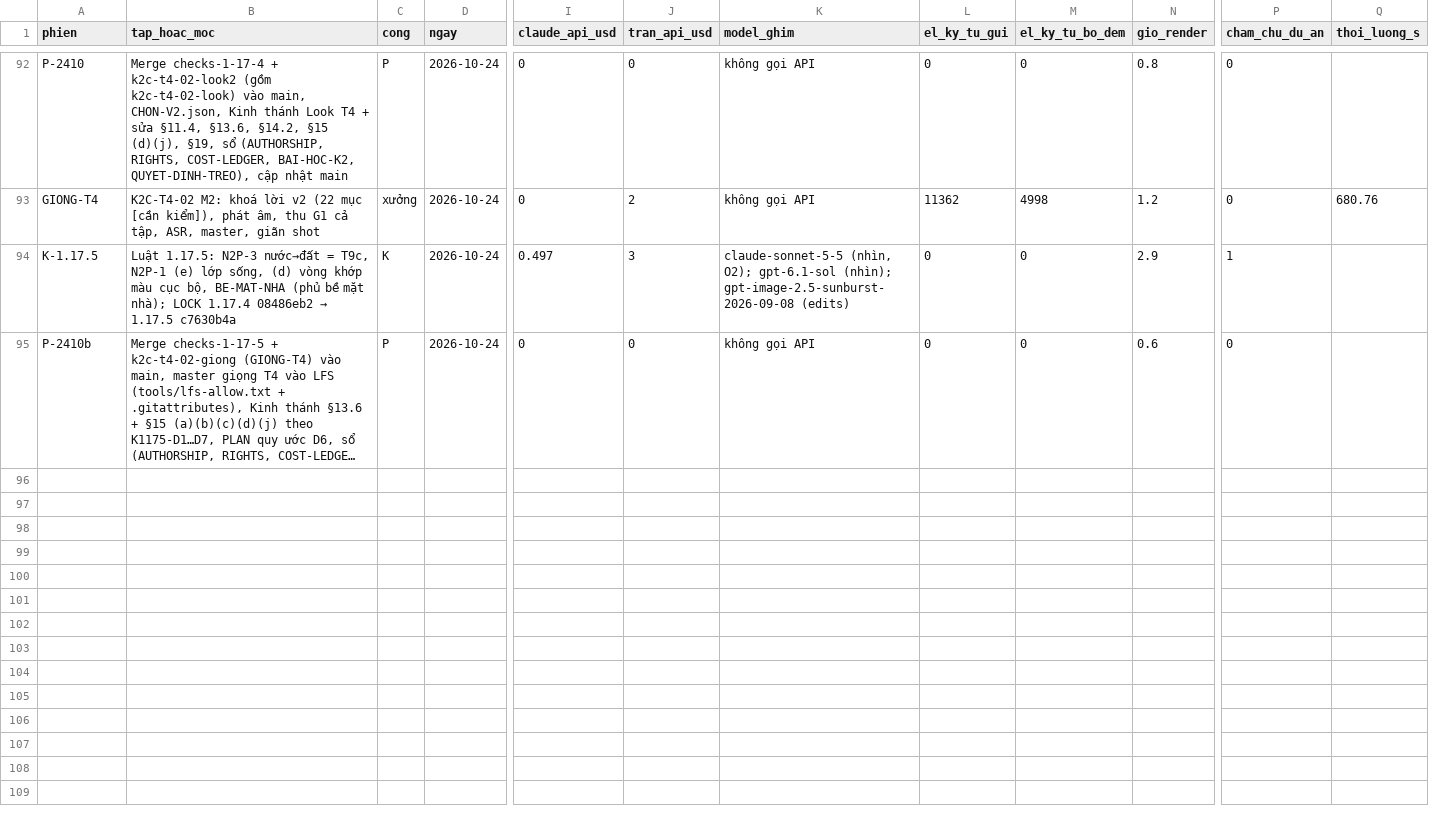
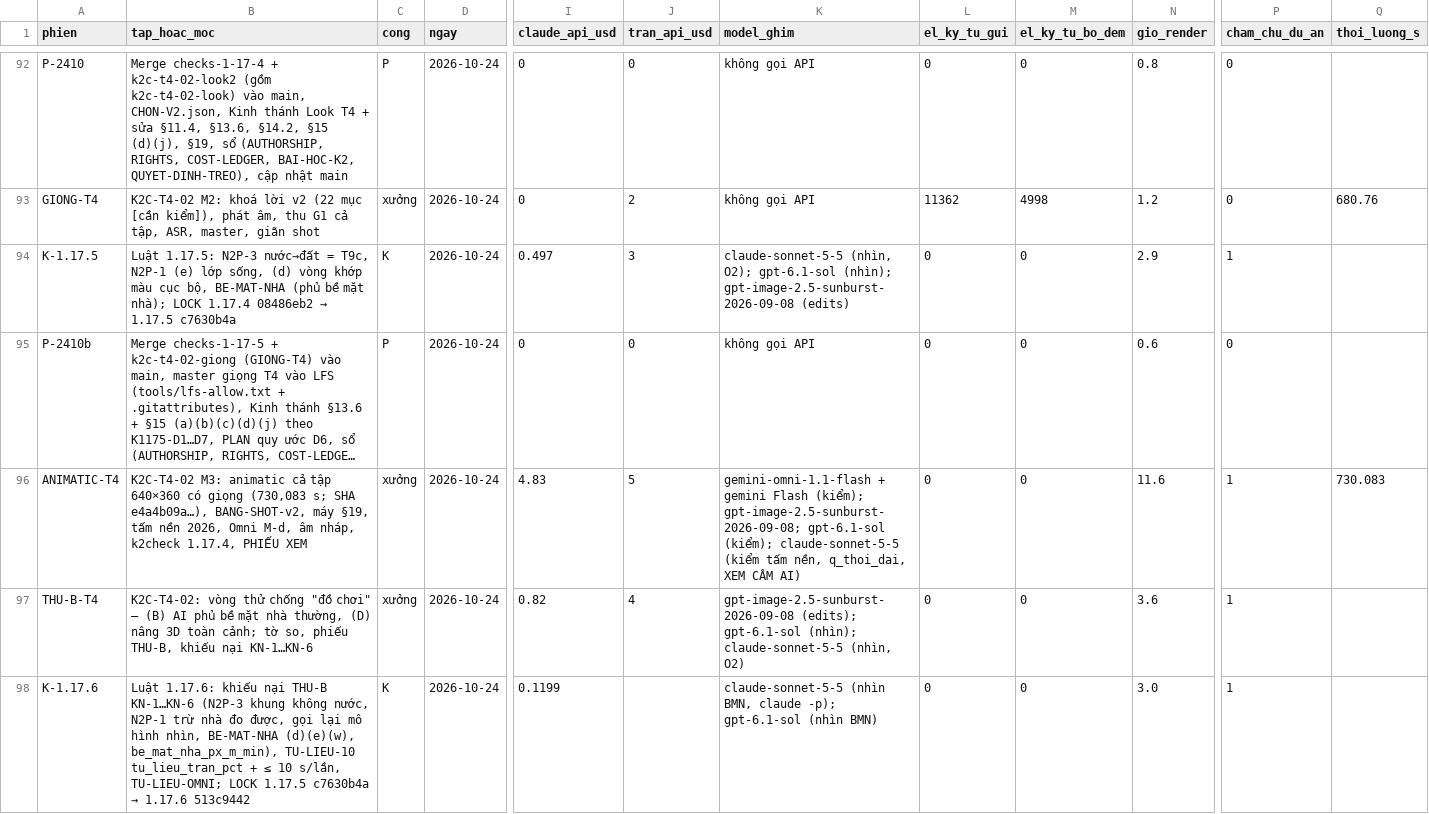
Before and after one commit to HungQuach301/cine-lab, a CSV file: COST-LEDGER.csv, drawn as a sheet; only a part is shown, gaps mark what is left out; long unchanged cells end in …; rows hold the shown columns only; the diff names each change by its address in the sheet, - before the commit and + after, or states it on an @@ line.

```diff
--- a/COST-LEDGER.csv
+++ b/COST-LEDGER.csv
+row 96: ANIMATIC-T4 | K2C-T4-02 M3: animatic cả tập 640×360 có giọng (730,083 s; SHA e4a4b09a…), BANG-SHOT-v2, máy §19, tấm nền 2026, Omni M-d, âm nháp, k2check 1.17.4, PHIẾU XEM | xưởng | 2026-10-24 | 4.83 | 5 | gemini-omni-1.1-flash + gemini Flash (kiểm); gpt-image-2.5-sunburst-2026-09-08; gpt-6.1-sol (kiểm); claude-sonnet-5-5 (kiểm tấm nền, q_thoi_dai, XEM CÂM AI) | 0 | 0 | 11.6 | 1 | 730.083
+row 97: THU-B-T4 | K2C-T4-02: vòng thử chống "đồ chơi" — (B) AI phủ bề mặt nhà thường, (D) nâng 3D toàn cảnh; tờ so, phiếu THU-B, khiếu nại KN-1…KN-6 | xưởng | 2026-10-24 | 0.82 | 4 | gpt-image-2.5-sunburst-2026-09-08 (edits); gpt-6.1-sol (nhìn); claude-sonnet-5-5 (nhìn, O2) | 0 | 0 | 3.6 | 1
+row 98: K-1.17.6 | Luật 1.17.6: khiếu nại THU-B KN-1…KN-6 (N2P-3 khung không nước, N2P-1 trừ nhà đo được, gọi lại mô hình nhìn, BE-MAT-NHA (d)(e)(w), be_mat_nha_px_m_min), TU-LIEU-10 tu_lieu_tran_pct + ≤ 10 s/lần, TU-LIEU-OMNI; LOCK 1.17.5 c7630b4a → 1.17.6 513c9442 | K | 2026-10-24 | 0.1199 |  | claude-sonnet-5-5 (nhìn BMN, claude -p); gpt-6.1-sol (nhìn BMN) | 0 | 0 | 3.0 | 1
```
Also changed, not shown: 5 other files.
